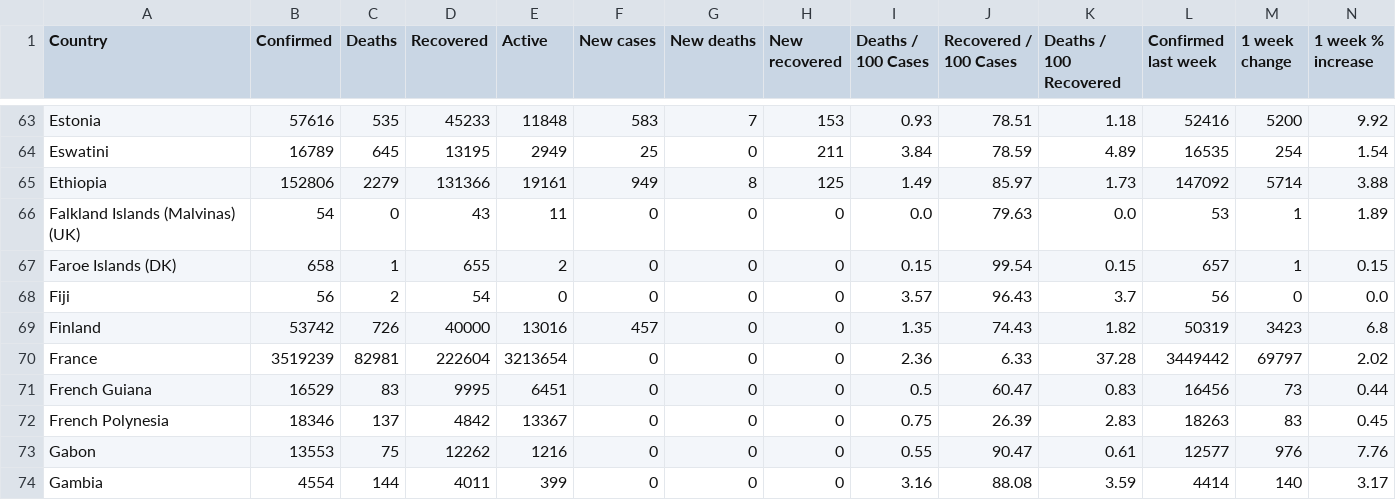
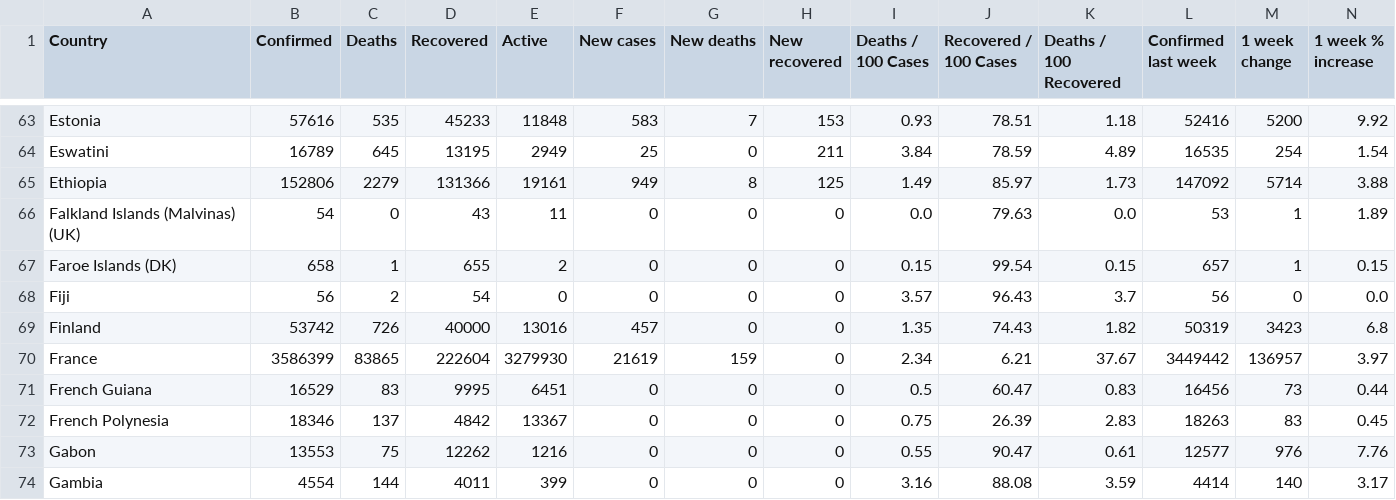
Before and after one commit to milanowicz/COVID-19-Dataset, a CSV file: data/jhu/time_series_covid19_grouped_by_countries.csv, drawn as a sheet; only a part is shown, gaps mark what is left out; the diff names each change by its address in the sheet, - before the commit and + after, or states it on an @@ line.

Commit message:
Update data.

```diff
--- a/data/jhu/time_series_covid19_grouped_by_countries.csv
+++ b/data/jhu/time_series_covid19_grouped_by_countries.csv
-B70 (Confirmed): 3519239
+B70 (Confirmed): 3586399
-C70 (Deaths): 82981
+C70 (Deaths): 83865
-E70 (Active): 3213654
+E70 (Active): 3279930
-F70 (New cases): 0
+F70 (New cases): 21619
-G70 (New deaths): 0
+G70 (New deaths): 159
-I70 (Deaths / 100 Cases): 2.36
+I70 (Deaths / 100 Cases): 2.34
-J70 (Recovered / 100 Cases): 6.33
+J70 (Recovered / 100 Cases): 6.21
-K70 (Deaths / 100 Recovered): 37.28
+K70 (Deaths / 100 Recovered): 37.67
-M70 (1 week change): 69797
+M70 (1 week change): 136957
-N70 (1 week % increase): 2.02
+N70 (1 week % increase): 3.97
```
Also changed, not shown: data/jhu/time_series_covid19_grouped_by_days.csv.
